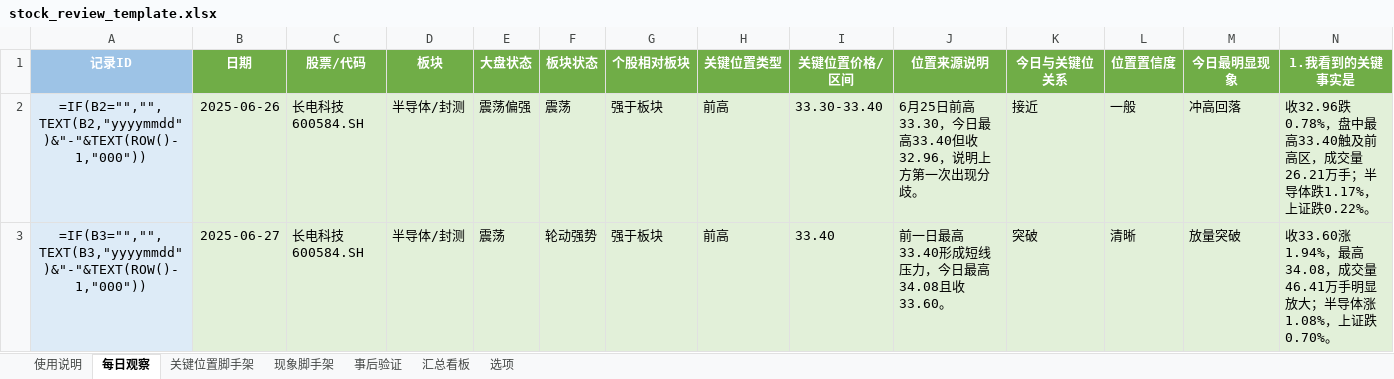
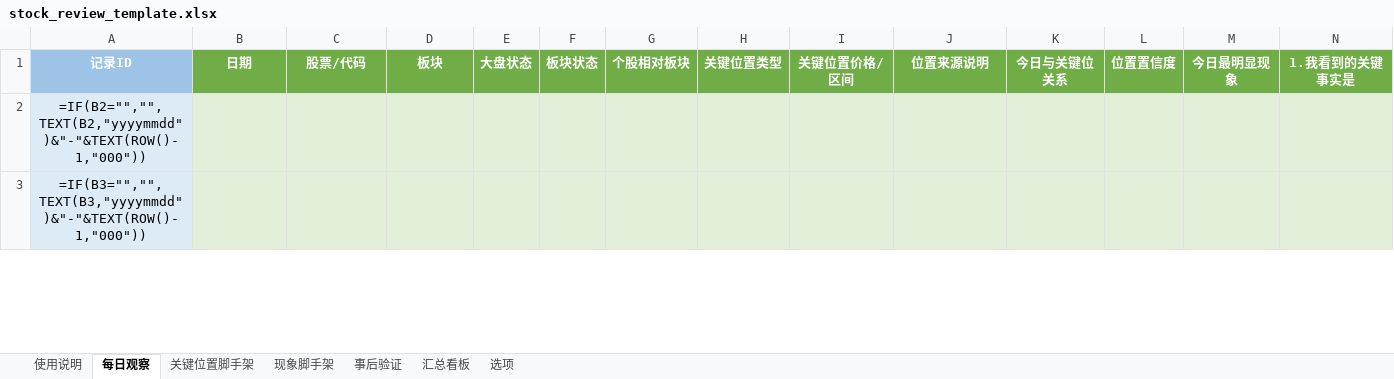
Before and after one commit to yooner/learn_socks, an Excel workbook: stock_review_template.xlsx, sheet 每日观察, drawn as a sheet; only a part is shown; values as stored, in another font and other column widths than the file's, no borders; formulas without a stored value are shown as written; conditional formats not drawn; the diff covers the shown part only; the diff names each change by its address in the sheet, - before the commit and + after, or states it on an @@ line.

Commit message:
Clear stock template sample data

```diff
--- a/stock_review_template.xlsx (sheet 每日观察)
+++ b/stock_review_template.xlsx (sheet 每日观察)
-B2: 2025-06-26
+B2: (empty)
-C2:C3: 长电科技 600584.SH
+C2:C3: (empty)
-D2:D3: 半导体/封测
+D2:D3: (empty)
-E2: 震荡偏强
+E2: (empty)
-F2: 震荡
+F2: (empty)
-G2:G3: 强于板块
+G2:G3: (empty)
-H2:H3: 前高
+H2:H3: (empty)
-I2: 33.30-33.40
+I2: (empty)
-J2: 6月25日前高33.30，今日最高33.40但收32.96，说明上方第一次出现分歧。
+J2: (empty)
-K2: 接近
+K2: (empty)
-L2: 一般
+L2: (empty)
-M2: 冲高回落
+M2: (empty)
-N2: 收32.96跌0.78%，盘中最高33.40触及前高区，成交量26.21万手；半导体跌1.17%，上证跌0.22%。
+N2: (empty)
-B3: 2025-06-27
+B3: (empty)
-E3: 震荡
+E3: (empty)
-F3: 轮动强势
+F3: (empty)
-I3: 33.40
+I3: (empty)
-J3: 前一日最高33.40形成短线压力，今日最高34.08且收33.60。
+J3: (empty)
-K3: 突破
+K3: (empty)
-L3: 清晰
+L3: (empty)
-M3: 放量突破
+M3: (empty)
-N3: 收33.60涨1.94%，最高34.08，成交量46.41万手明显放大；半导体涨1.08%，上证跌0.70%。
+N3: (empty)
```
Also changed, not shown: 224 edited cells elsewhere in this sheet, sheet 事后验证, sheet 使用说明.
